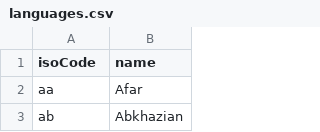
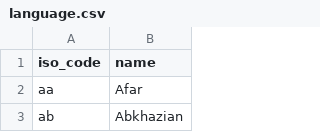
Before and after one commit to swottinglabs/swotting, a CSV file: core/init_data/language.csv (was core/init_data/languages.csv), drawn as a sheet; only a part is shown.

```diff
--- a/core/init_data/languages.csv
+++ b/core/init_data/language.csv
@@ -1,2 +1,2 @@
-isoCode,name
+iso_code,name
 aa,Afar
```
Also changed, not shown: core/init_data/platform.csv, 14 other files.
